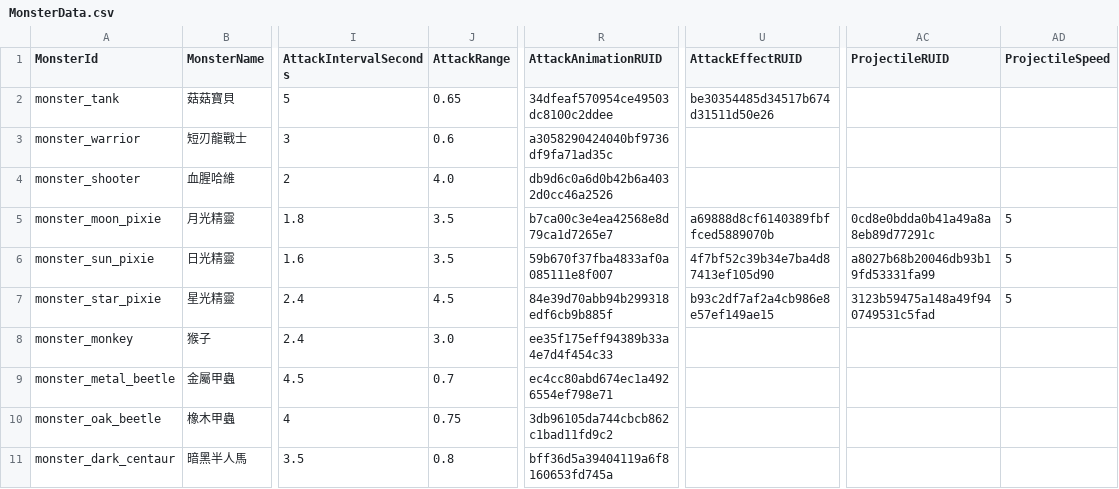
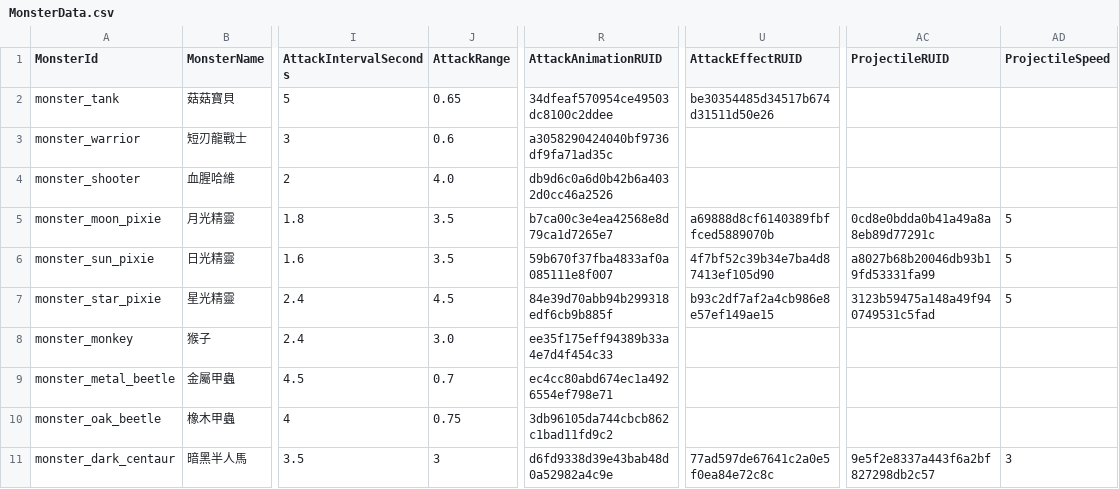
Before and after one commit to zsp2233000/MSW-Battle, a CSV file: RootDesk/MyDesk/Data/MonsterData.csv, drawn as a sheet; only a part is shown, gaps mark what is left out; the diff names each change by its address in the sheet, - before the commit and + after, or states it on an @@ line.

```diff
--- a/RootDesk/MyDesk/Data/MonsterData.csv
+++ b/RootDesk/MyDesk/Data/MonsterData.csv
-J11 (AttackRange): 0.8
+J11 (AttackRange): 3
-R11 (AttackAnimationRUID): bff36d5a39404119a6f8160653fd745a
+R11 (AttackAnimationRUID): d6fd9338d39e43bab48d0a52982a4c9e
-U11 (AttackEffectRUID): (empty)
+U11 (AttackEffectRUID): 77ad597de67641c2a0e5f0ea84e72c8c
-AC11 (ProjectileRUID): (empty)
+AC11 (ProjectileRUID): 9e5f2e8337a443f6a2bf827298db2c57
-AD11 (ProjectileSpeed): (empty)
+AD11 (ProjectileSpeed): 3
```
